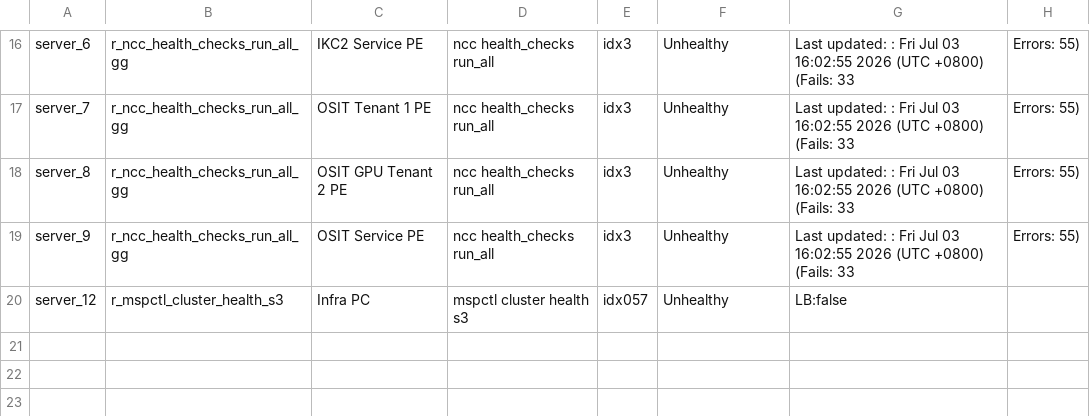
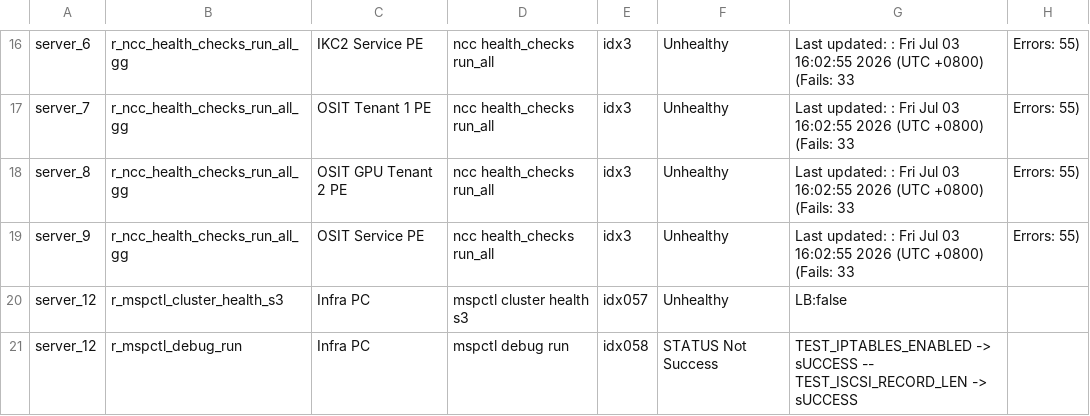
Before and after one commit to ilovefreebee3-svg/healthmonitoring, a CSV file: output_20260814.csv, drawn as a sheet; only a part is shown, gaps mark what is left out; the diff names each change by its address in the sheet, - before the commit and + after, or states it on an @@ line.

Commit message:
Automated CSV export update

```diff
--- a/output_20260814.csv
+++ b/output_20260814.csv
+row 21: server_12 | r_mspctl_debug_run | Infra PC | mspctl debug run | idx058 | STATUS Not Success | TEST_IPTABLES_ENABLED -> sUCCESS -- TEST_ISCSI_RECORD_LEN -> sUCCESS
```
